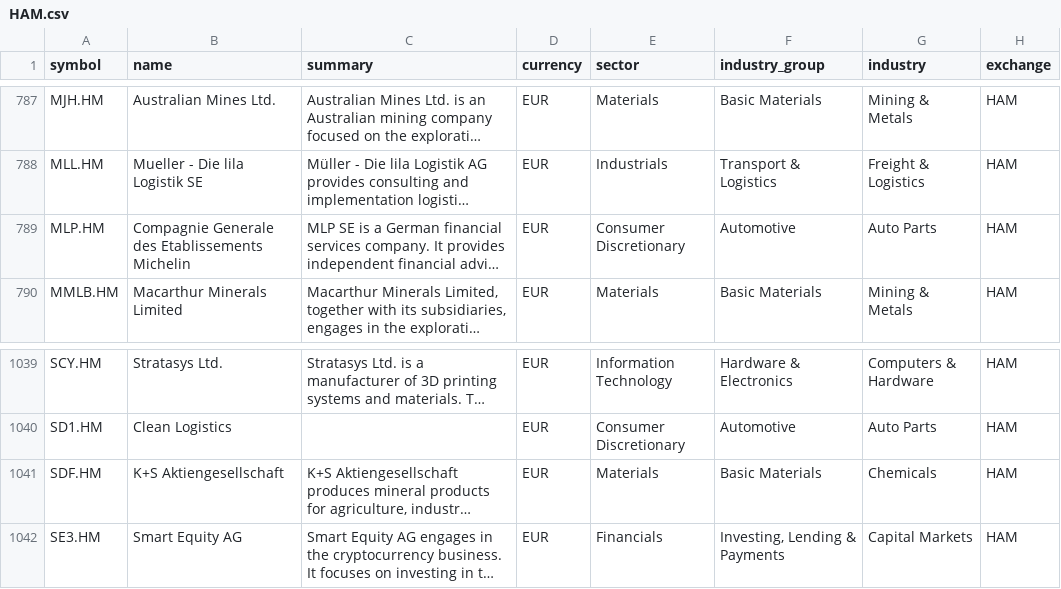
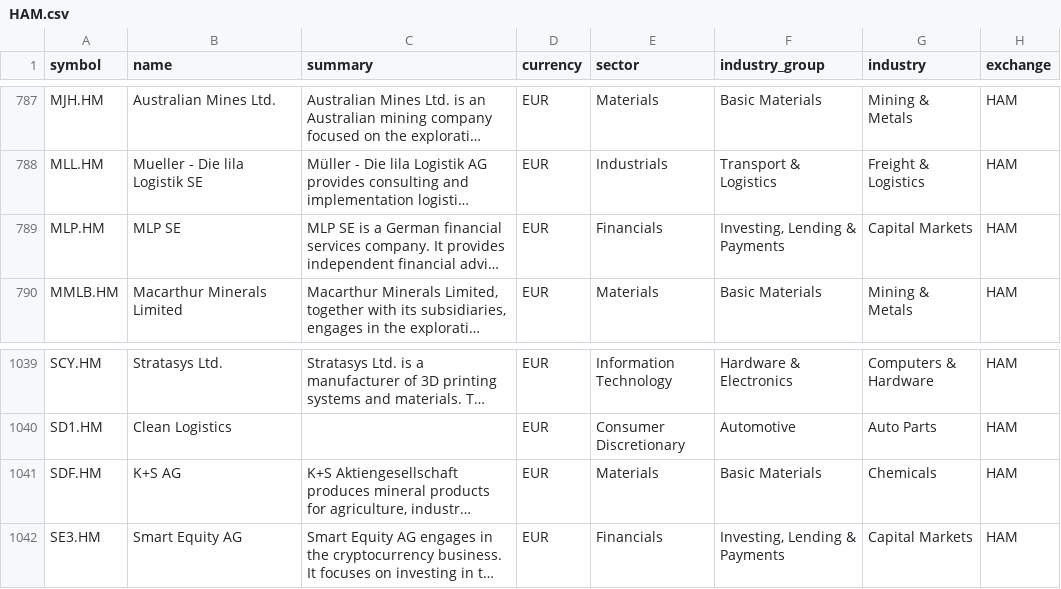
Before and after one commit to JerBouma/FinanceDatabase, a CSV file: database/equities/HAM.csv, drawn as a sheet; only a part is shown, gaps mark what is left out; long unchanged cells end in …; the diff names each change by its address in the sheet, - before the commit and + after, or states it on an @@ line.

```diff
--- a/database/equities/HAM.csv
+++ b/database/equities/HAM.csv
-B789 (name): Compagnie Generale des Etablissements Michelin
+B789 (name): MLP SE
-E789 (sector): Consumer Discretionary
+E789 (sector): Financials
-F789 (industry_group): Automotive
+F789 (industry_group): Investing, Lending & Payments
-G789 (industry): Auto Parts
+G789 (industry): Capital Markets
-B1041 (name): K+S Aktiengesellschaft
+B1041 (name): K+S AG
```
Also changed, not shown: database/equities/ASE.csv, database/equities/HAN.csv, 22 other files.
